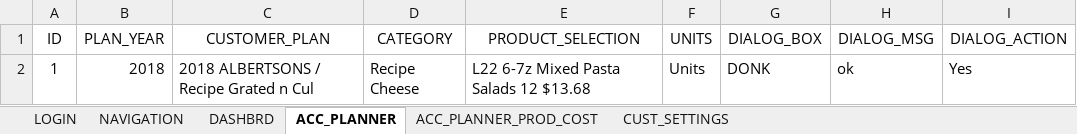
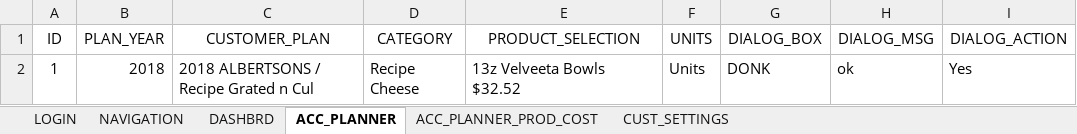
Before and after one commit to rnanduru/autoCode, an Excel workbook: Data Files/TestDataFile.xlsx, sheet ACC_PLANNER, drawn as a sheet; only a part is shown; values as stored, in another font and other column widths than the file's, no borders; the diff names each change by its address in the sheet, - before the commit and + after, or states it on an @@ line.

```diff
--- a/Data Files/TestDataFile.xlsx (sheet ACC_PLANNER)
+++ b/Data Files/TestDataFile.xlsx (sheet ACC_PLANNER)
-E2 (PRODUCT_SELECTION): L22 6-7z Mixed Pasta Salads 12 $13.68
+E2 (PRODUCT_SELECTION): 13z Velveeta Bowls $32.52
```
Also changed, not shown: 15 other files.
